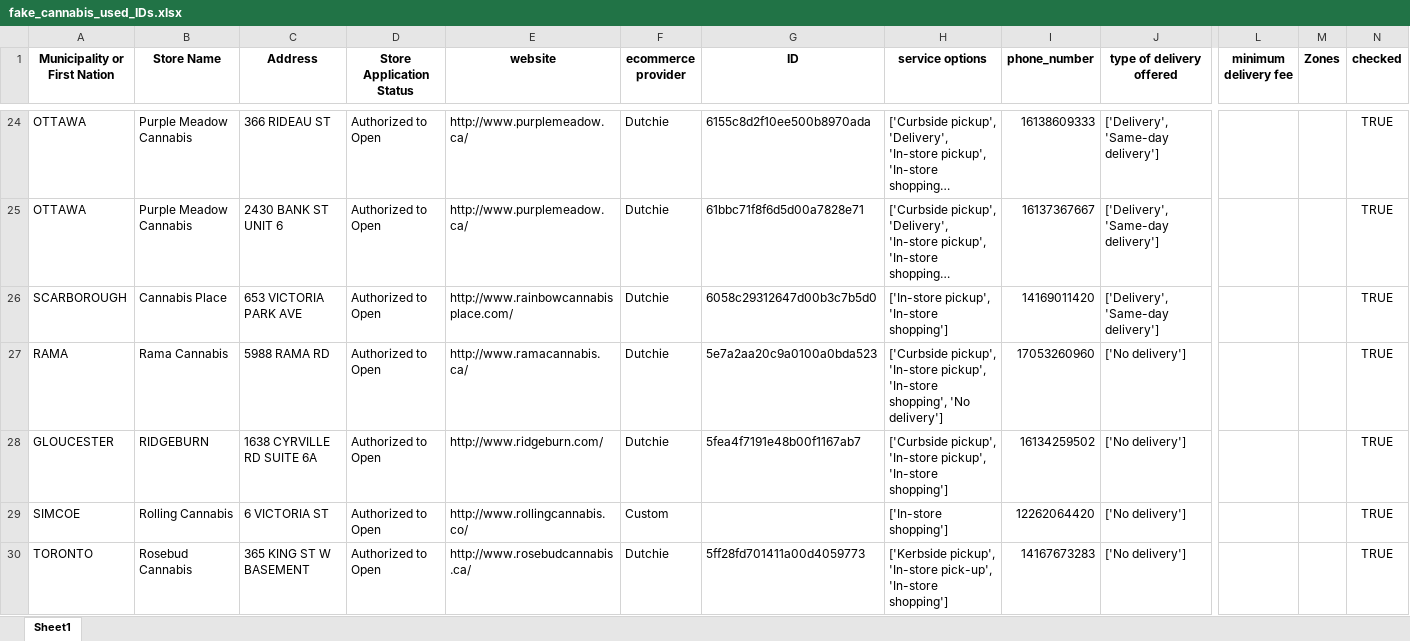
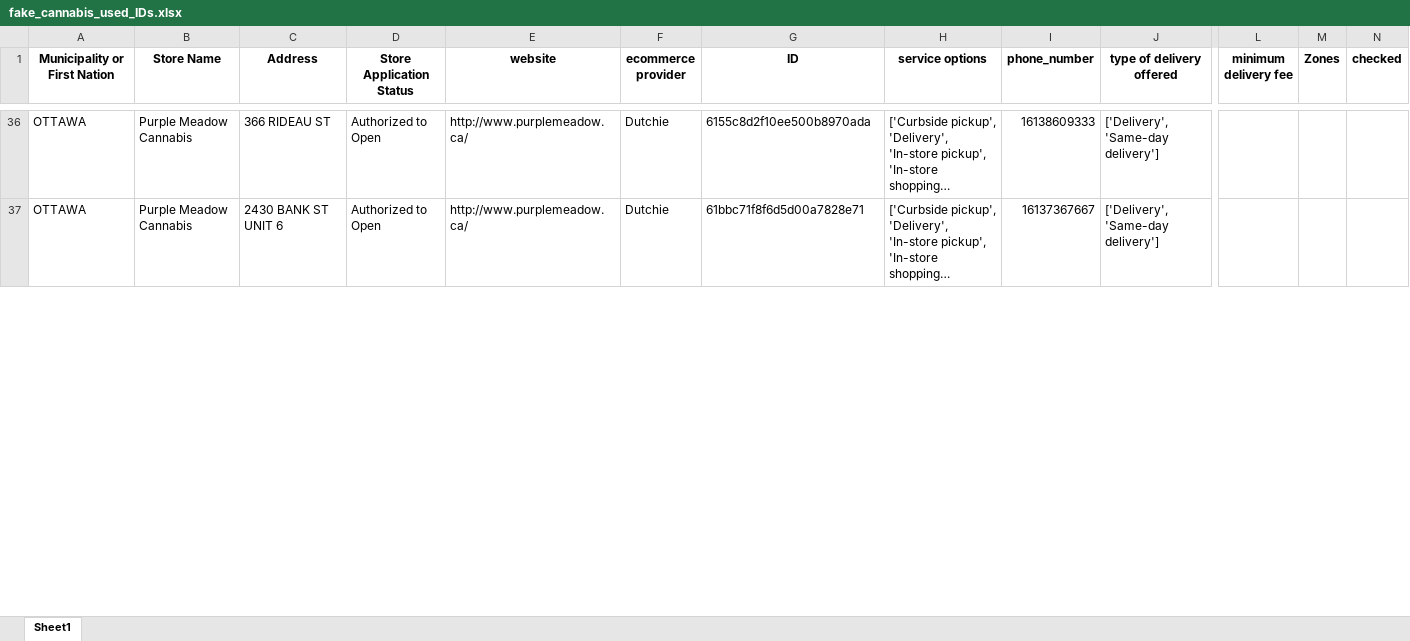
Before and after one commit to lyovaparsyan94/cannabis-shops-scraping, an Excel workbook: platform_scrapper/data/fake_cannabis_used_IDs.xlsx, sheet Sheet1, drawn as a sheet; only a part is shown, gaps mark what is left out; long unchanged cells end in …; values as stored, in another font and other column widths than the file's, no borders; removed rows and columns are numbered as before the commit, all else as after; rows hold the shown columns only; the diff covers the shown part only; the diff names each change by its address in the sheet, - before the commit and + after, or states it on an @@ line.

```diff
--- a/platform_scrapper/data/fake_cannabis_used_IDs.xlsx (sheet Sheet1)
+++ b/platform_scrapper/data/fake_cannabis_used_IDs.xlsx (sheet Sheet1)
-N36:N37 (checked): TRUE
+N36:N37 (checked): (empty)
-row 26: SCARBOROUGH | Cannabis Place | 653 VICTORIA PARK AVE | Authorized to Open | http://www.rainbowcannabisplace.com/ | Dutchie | 6058c29312647d00b3c7b5d0 | ['In-store pickup', 'In-store shopping'] | 14169011420 | ['Delivery', 'Same-day delivery'] |  |  | TRUE
-row 27: RAMA | Rama Cannabis | 5988 RAMA RD | Authorized to Open | http://www.ramacannabis.ca/ | Dutchie | 5e7a2aa20c9a0100a0bda523 | ['Curbside pickup', 'In-store pickup', 'In-store shopping', 'No delivery'] | 17053260960 | ['No delivery'] |  |  | TRUE
-row 28: GLOUCESTER | RIDGEBURN | 1638 CYRVILLE RD SUITE 6A | Authorized to Open | http://www.ridgeburn.com/ | Dutchie | 5fea4f7191e48b00f1167ab7 | ['Curbside pickup', 'In-store pickup', 'In-store shopping'] | 16134259502 | ['No delivery'] |  |  | TRUE
-row 29: SIMCOE | Rolling Cannabis | 6 VICTORIA ST | Authorized to Open | http://www.rollingcannabis.co/ | Custom |  | ['In-store shopping'] | 12262064420 | ['No delivery'] |  |  | TRUE
-row 30: TORONTO | Rosebud Cannabis | 365 KING ST W BASEMENT | Authorized to Open | http://www.rosebudcannabis.ca/ | Dutchie | 5ff28fd701411a00d4059773 | ['Kerbside pickup', 'In-store pick-up', 'In-store shopping'] | 14167673283 | ['No delivery'] |  |  | TRUE
```
Also changed, not shown: 54 added rows, 27 removed rows and 1 edited cell elsewhere in this sheet, platform_scrapper/CANNABIS_RESULTS/found_IDs.xlsx, platform_scrapper/data/cannabis_used_IDs.xlsx, 47 other files.
